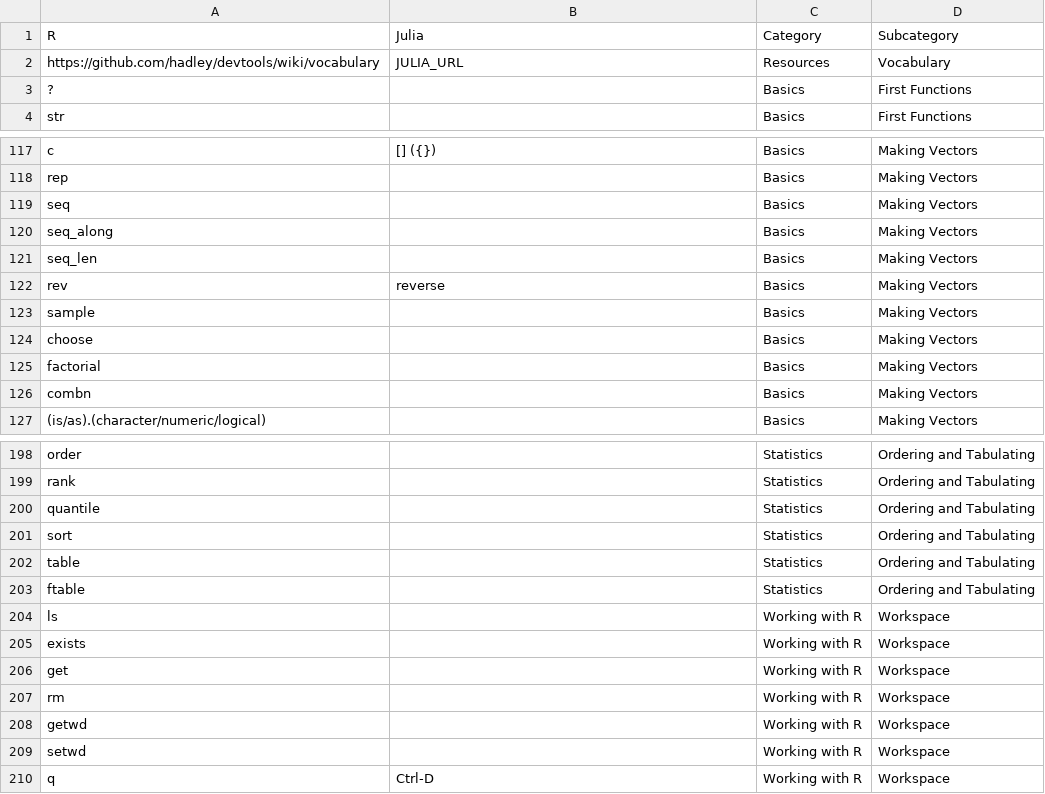
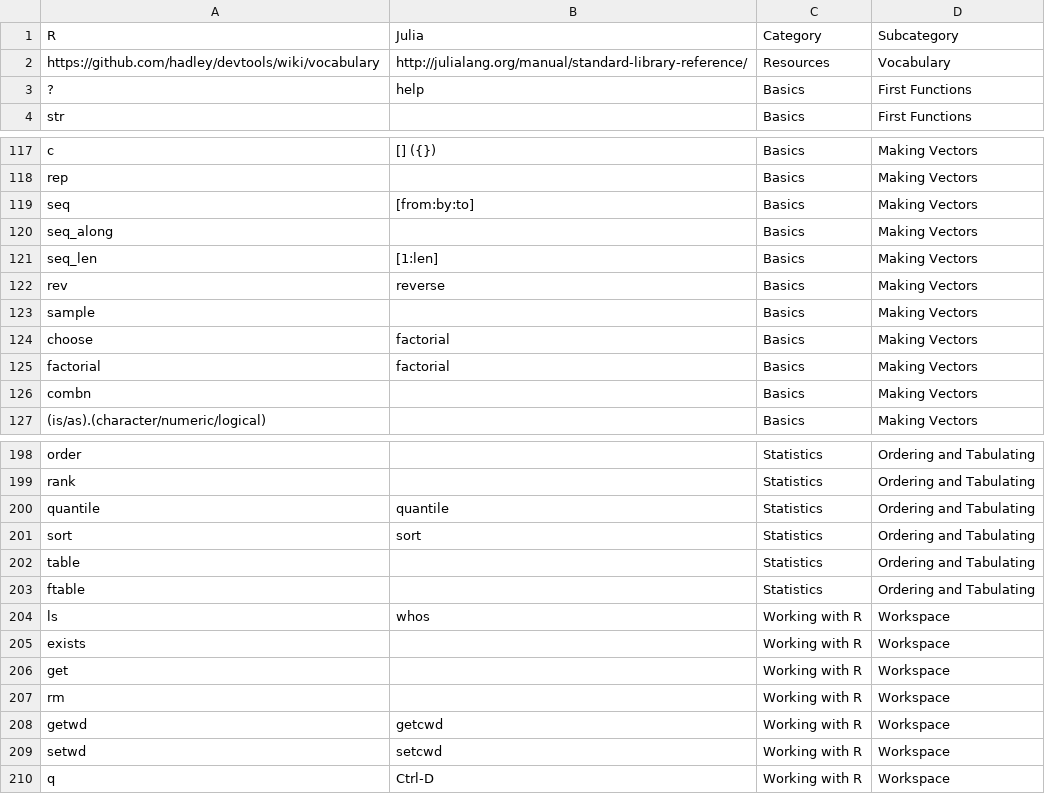
Before and after one commit to johnmyleswhite/JuliaVsR, a CSV file: vocab.csv, drawn as a sheet; only a part is shown, gaps mark what is left out; the diff covers the shown part only.

```diff
--- a/vocab.csv
+++ b/vocab.csv
@@ -2,2 +2,2 @@
-"https://github.com/hadley/devtools/wiki/vocabulary","JULIA_URL","Resources","Vocabulary"
-"?",,"Basics","First Functions"
+https://github.com/hadley/devtools/wiki/vocabulary,http://julialang.org/manual/standard-library-reference/,Resources,Vocabulary
+?,help,Basics,First Functions
@@ -119 +119 @@
-"seq","","Basics","Making Vectors"
+seq,[from:by:to],Basics,Making Vectors
@@ -121 +121 @@
-"seq_len","","Basics","Making Vectors"
+seq_len,[1:len],Basics,Making Vectors
@@ -124,2 +124,2 @@
-"choose","","Basics","Making Vectors"
-"factorial","","Basics","Making Vectors"
+choose,factorial,Basics,Making Vectors
+factorial,factorial,Basics,Making Vectors
@@ -200,2 +200,2 @@
-"quantile","","Statistics","Ordering and Tabulating"
-"sort","","Statistics","Ordering and Tabulating"
+quantile,quantile,Statistics,Ordering and Tabulating
+sort,sort,Statistics,Ordering and Tabulating
@@ -204 +204 @@
-"ls","","Working with R","Workspace"
+ls,whos,Working with R,Workspace
@@ -208,2 +208,2 @@
-"getwd","","Working with R","Workspace"
-"setwd","","Working with R","Workspace"
+getwd,getcwd,Working with R,Workspace
+setwd,setcwd,Working with R,Workspace
```
Also changed, not shown: 43 edited cells elsewhere in this file, 2 other files.
